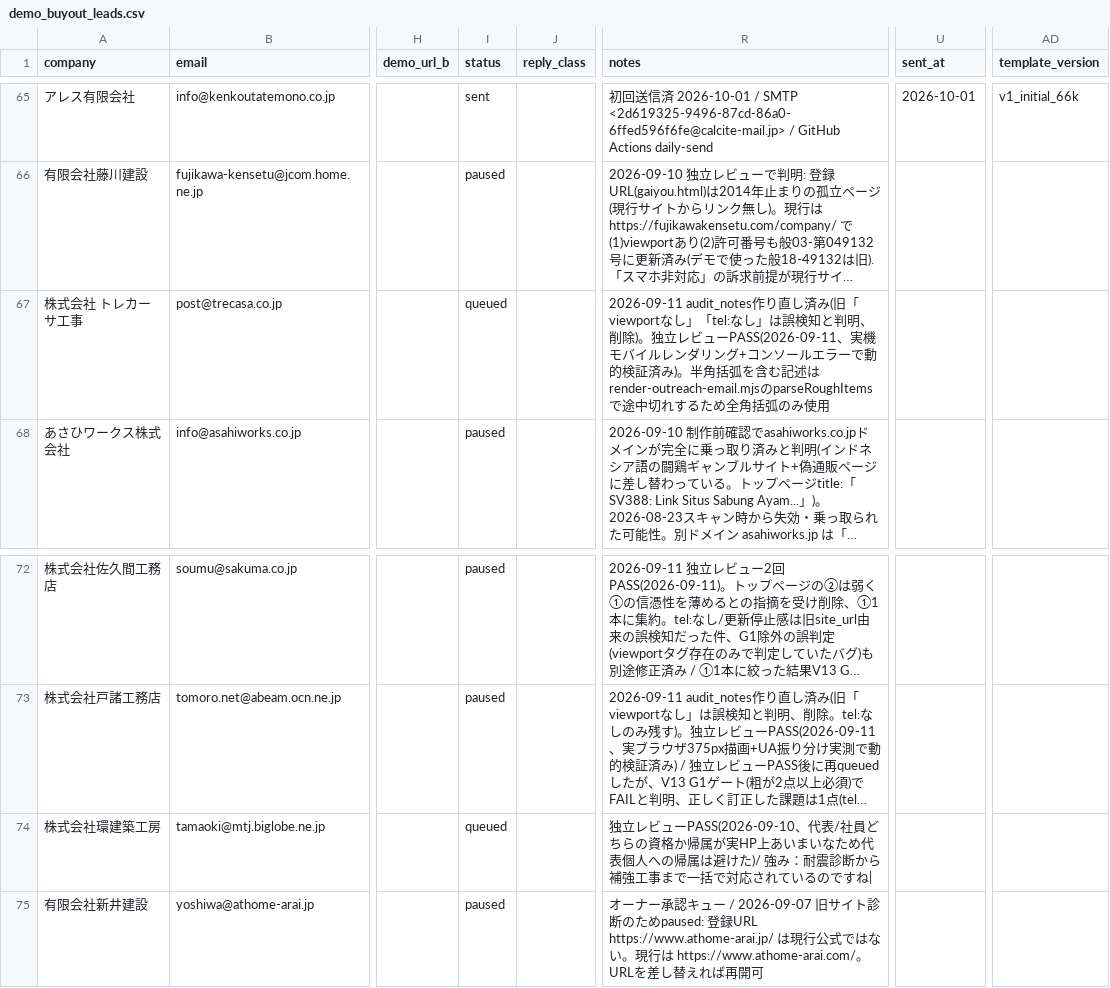
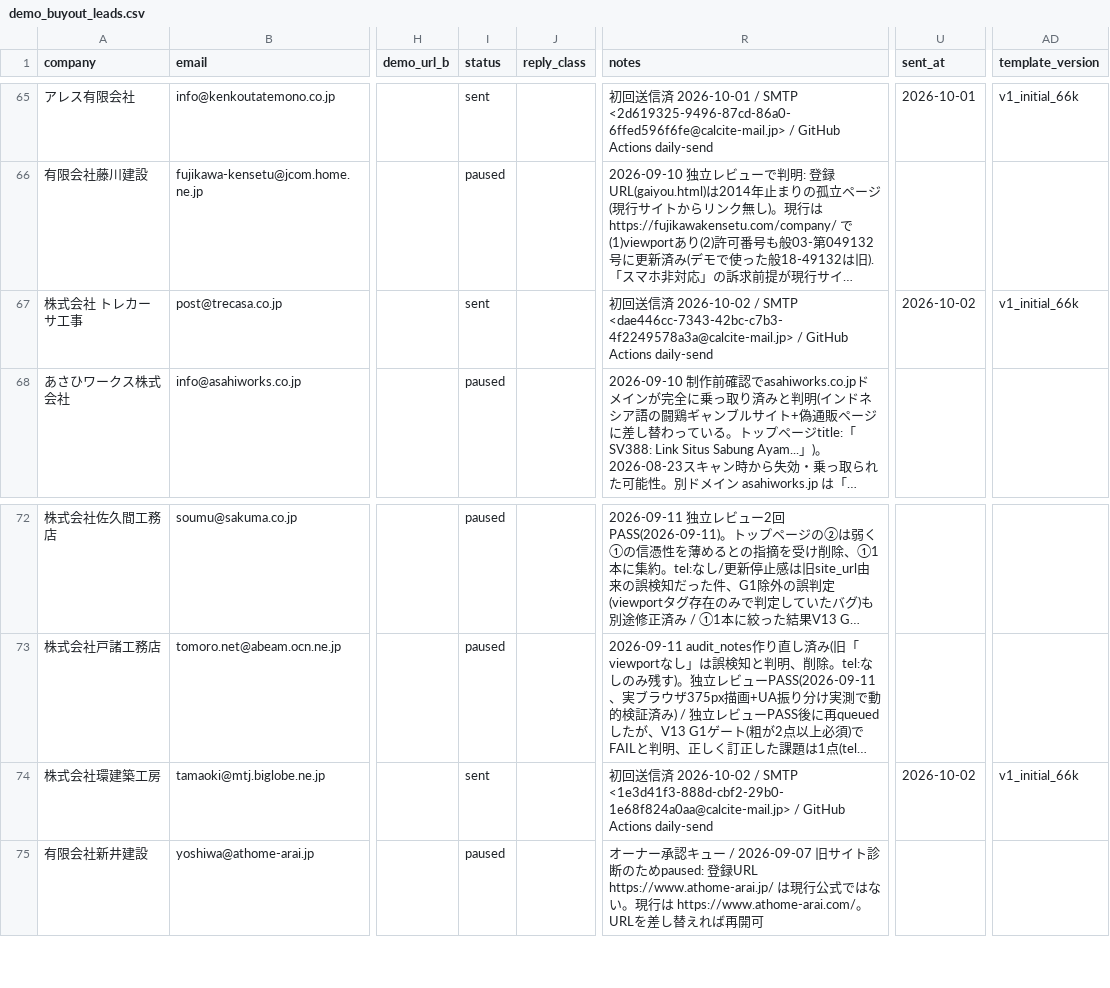
Before and after one commit to calcite-ai/calcite-demos, a CSV file: buyout-ops/demo_buyout_leads.csv, drawn as a sheet; only a part is shown, gaps mark what is left out; long unchanged cells end in …; the diff names each change by its address in the sheet, - before the commit and + after, or states it on an @@ line.

Commit message:
Mark outreach lead sent (GitHub Actions daily send).

```diff
--- a/buyout-ops/demo_buyout_leads.csv
+++ b/buyout-ops/demo_buyout_leads.csv
-I67 (status): queued
+I67 (status): sent
-R67 (notes): 2026-09-11 audit_notes作り直し済み(旧「viewportなし」「tel:なし」は誤検知と判明、削除)。独立レビューPASS(2026-09-11、実機モバイルレンダリング+コンソールエラーで動的検証済み)。半角括弧を含む記述はrender-outreach-email.mjsのparseRoughItemsで途中切れするため全角括弧のみ使用
+R67 (notes): 初回送信済 2026-10-02 / SMTP <dae446cc-7343-42bc-c7b3-4f2249578a3a@calcite-mail.jp> / GitHub Actions daily-send
-U67 (sent_at): (empty)
+U67 (sent_at): 2026-10-02
-AD67 (template_version): (empty)
+AD67 (template_version): v1_initial_66k
-I74 (status): queued
+I74 (status): sent
-R74 (notes): 独立レビューPASS(2026-09-10、代表/社員どちらの資格か帰属が実HP上あいまいなため代表個人への帰属は避けた)/ 強み：耐震診断から補強工事まで一括で対応されているのですね|
+R74 (notes): 初回送信済 2026-10-02 / SMTP <1e3d41f3-888d-cbf2-29b0-1e68f824a0aa@calcite-mail.jp> / GitHub Actions daily-send
-U74 (sent_at): (empty)
+U74 (sent_at): 2026-10-02
-AD74 (template_version): (empty)
+AD74 (template_version): v1_initial_66k
```
Also changed, not shown: 1 other file.
